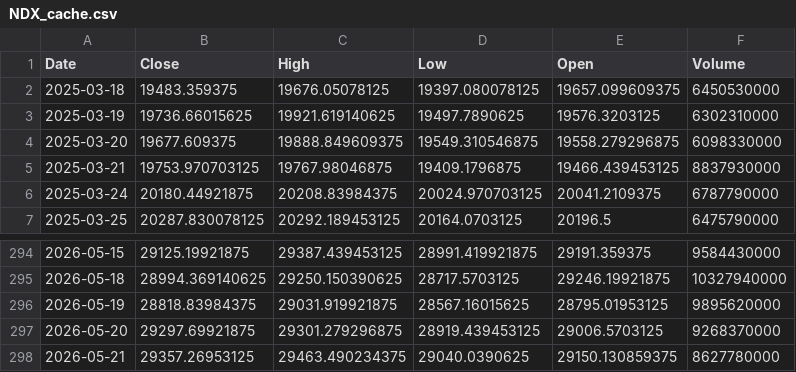
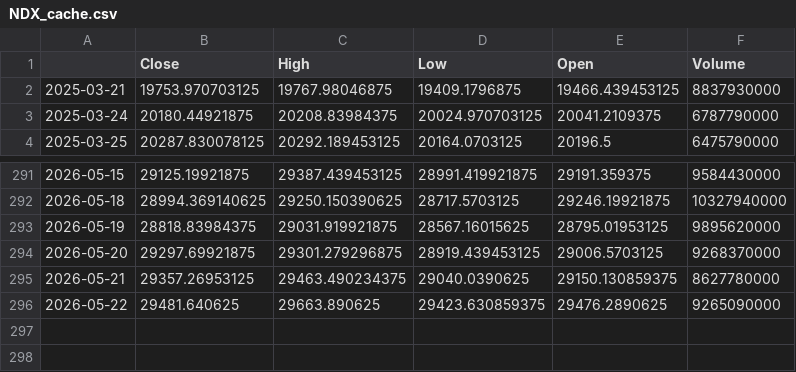
Before and after one commit to bentusk-BT/apex-trade-lab-v2, a CSV file: outputs/cache/NDX_cache.csv, drawn as a sheet; only a part is shown, gaps mark what is left out.

```diff
--- a/outputs/cache/NDX_cache.csv
+++ b/outputs/cache/NDX_cache.csv
@@ -1,5 +1,2 @@
-Date,Close,High,Low,Open,Volume
-2025-03-18,19483.359375,19676.05078125,19397.080078125,19657.099609375,6450530000
-2025-03-19,19736.66015625,19921.619140625,19497.7890625,19576.3203125,6302310000
-2025-03-20,19677.609375,19888.849609375,19549.310546875,19558.279296875,6098330000
+,Close,High,Low,Open,Volume
 2025-03-21,19753.970703125,19767.98046875,19409.1796875,19466.439453125,8837930000
@@ -298 +295,2 @@ Date,Close,High,Low,Open,Volume
 2026-05-21,29357.26953125,29463.490234375,29040.0390625,29150.130859375,8627780000
+2026-05-22,29481.640625,29663.890625,29423.630859375,29476.2890625,9265090000
```
Also changed, not shown: outputs/cache/QQQ_cache.csv, outputs/cache/SQQQ_cache.csv, 7 other files.
